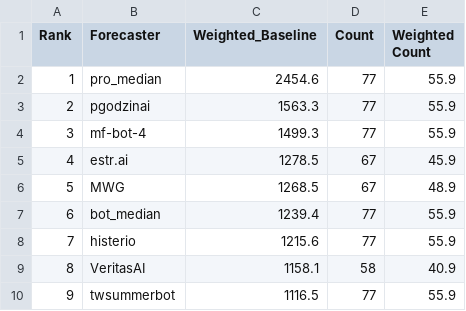
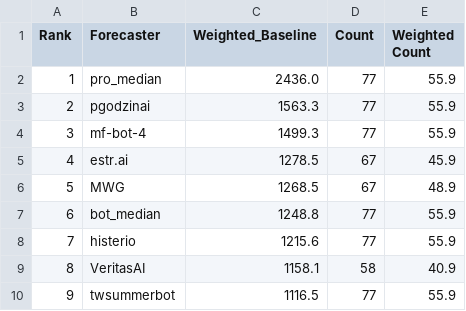
Before and after one commit to Metaculus/aib-analysis, a CSV file: weighted_baseline_bot_cp.csv, drawn as a sheet; only a part is shown.

```diff
--- a/weighted_baseline_bot_cp.csv
+++ b/weighted_baseline_bot_cp.csv
@@ -1,3 +1,3 @@
 Rank,Forecaster,Weighted_Baseline,Count,Weighted Count
-1,pro_median,2454.6,77,55.9
+1,pro_median,2436.0,77,55.9
 2,pgodzinai,1563.3,77,55.9
@@ -6,3 +6,3 @@ Rank,Forecaster,Weighted_Baseline,Count,Weighted Count
 5,MWG,1268.5,67,48.9
-6,bot_median,1239.4,77,55.9
+6,bot_median,1248.8,77,55.9
 7,histerio,1215.6,77,55.9
```
Also changed, not shown: weighted_bot_peer_leaderboard_t_test.csv, weighted_t_test_h2h_bot_vs_cp.csv, 1 other file.
